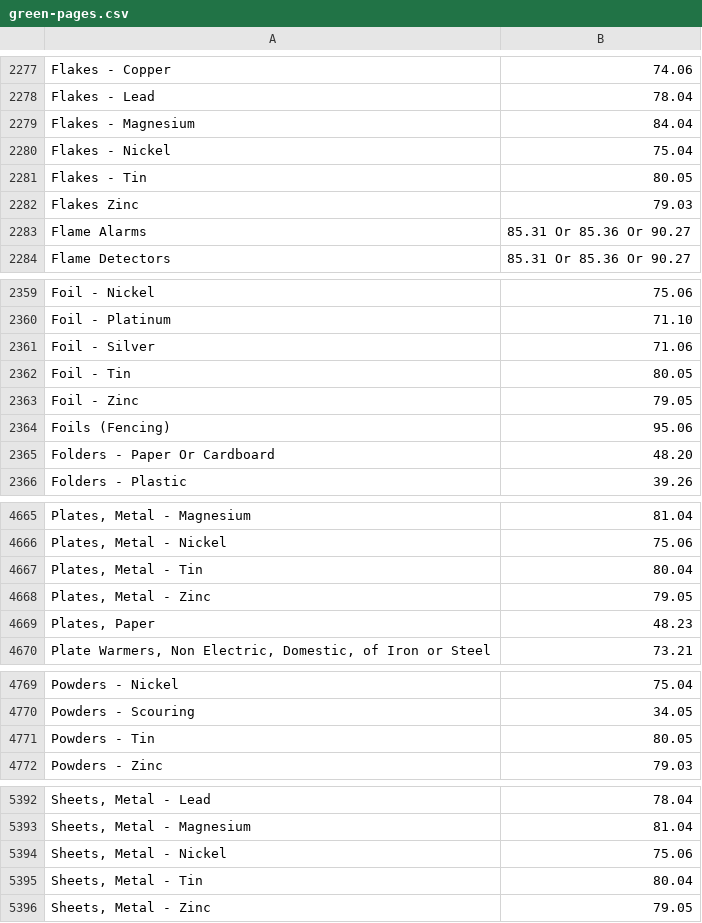
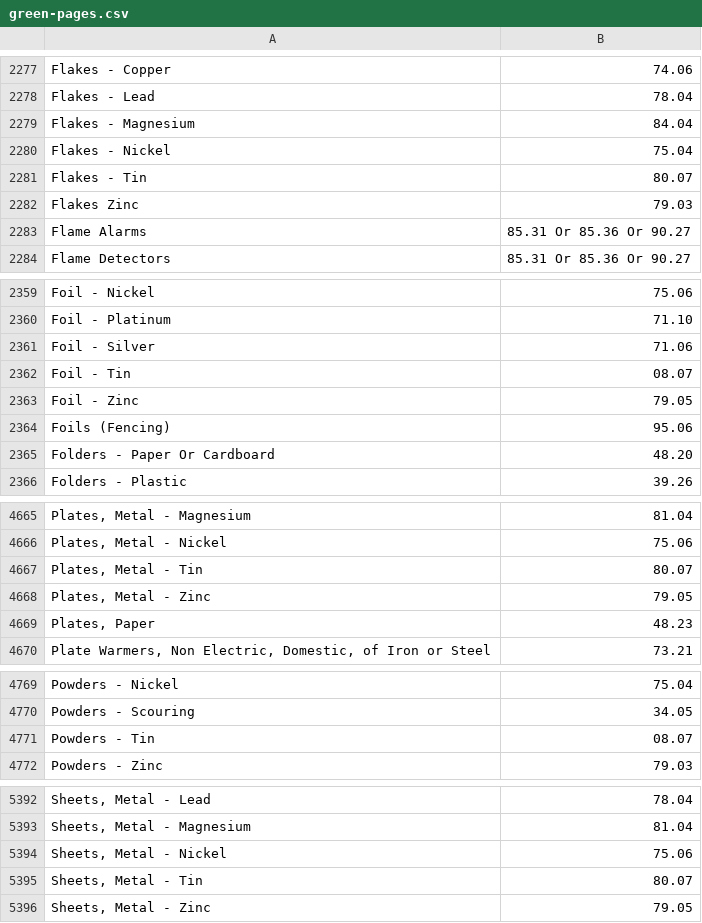
Before and after one commit to bitzesty/trade-tariff-backend, a CSV file: db/green-pages.csv, drawn as a sheet; only a part is shown, gaps mark what is left out; the diff covers the shown part only.

Commit message:
80 04 and 05 no longer exisit and is replaced by 07

```diff
--- a/db/green-pages.csv
+++ b/db/green-pages.csv
@@ -2280,3 +2280,3 @@ Flakes - Magnesium;84.04
 Flakes - Nickel;75.04
-Flakes - Tin;80.05
+Flakes - Tin;80.07
 Flakes Zinc;79.03
@@ -2361,3 +2361,3 @@ Foil - Platinum;71.10
 Foil - Silver;71.06
-Foil - Tin;80.05
+Foil - Tin;08.07
 Foil - Zinc;79.05
@@ -4666,3 +4666,3 @@ Plates, Metal - Magnesium;81.04
 Plates, Metal - Nickel;75.06
-Plates, Metal - Tin;80.04
+Plates, Metal - Tin;80.07
 Plates, Metal - Zinc;79.05
@@ -4770,3 +4770,3 @@ Powders - Nickel;75.04
 Powders - Scouring;34.05
-Powders - Tin;80.05
+Powders - Tin;08.07
 Powders - Zinc;79.03
@@ -5394,3 +5394,3 @@ Sheets, Metal - Magnesium;81.04
 Sheets, Metal - Nickel;75.06
-Sheets, Metal - Tin;80.04
+Sheets, Metal - Tin;80.07
 Sheets, Metal - Zinc;79.05
```
Also changed, not shown: 1 edited cell elsewhere in this file.
